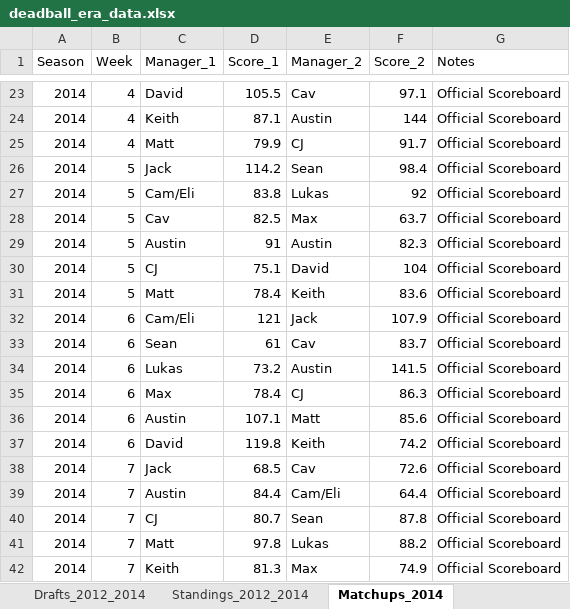
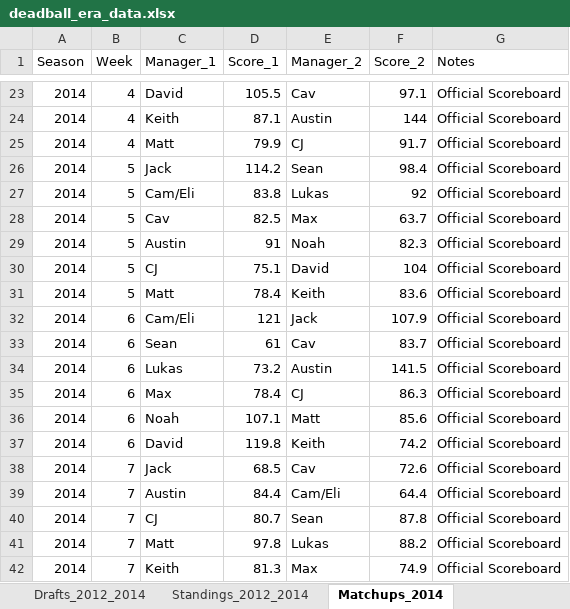
Before and after one commit to jsouth1215/DFFL-Reference, an Excel workbook: deadball_era_data.xlsx, sheet Matchups_2014, drawn as a sheet; only a part is shown, gaps mark what is left out; values as stored, in another font and other column widths than the file's, no borders; the diff covers the shown part only; the diff names each change by its address in the sheet, - before the commit and + after, or states it on an @@ line.

Commit message:
Use authentic 2014 email lineups + NFL actuals for Weeks 8-16 and fix Weeks 1-7 manager identities

```diff
--- a/deadball_era_data.xlsx (sheet Matchups_2014)
+++ b/deadball_era_data.xlsx (sheet Matchups_2014)
-E29 (Manager_2): Austin
+E29 (Manager_2): Noah
-C36 (Manager_1): Austin
+C36 (Manager_1): Noah
```
Also changed, not shown: 30 edited cells elsewhere in this sheet, sheet Box_Scores_2014.
